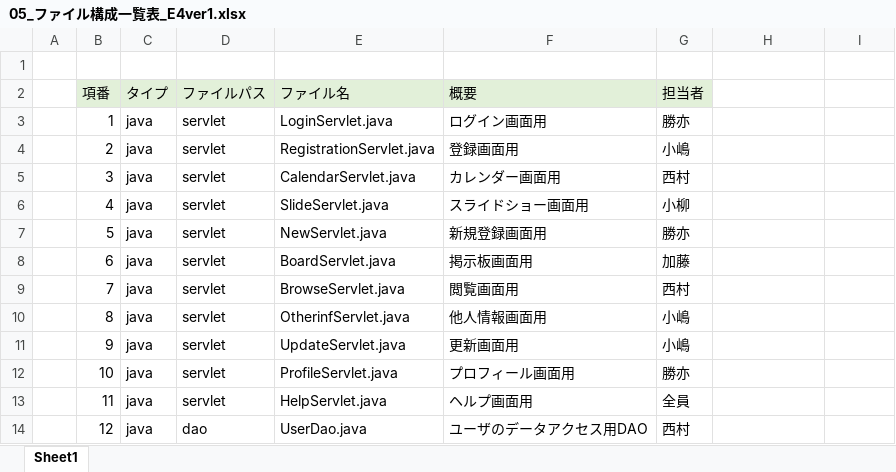
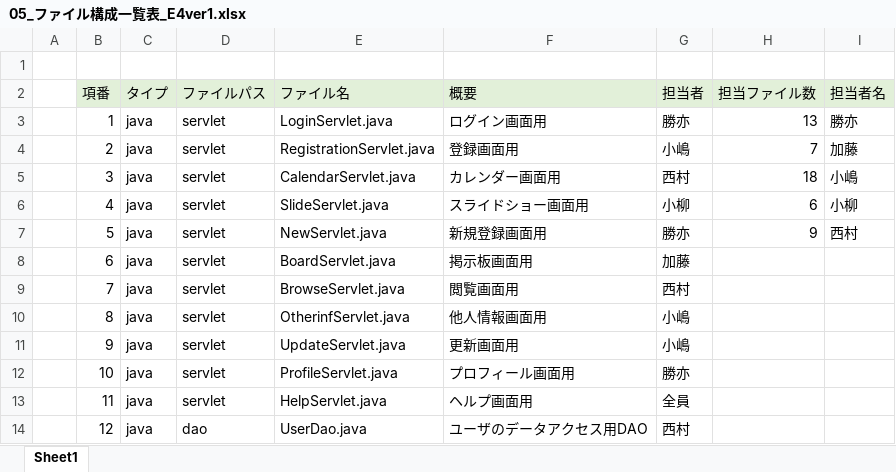
Before and after one commit to dojo2023/E-4, an Excel workbook: 共有用フォルダー/05_ファイル構成一覧表_E4ver1.xlsx, sheet Sheet1, drawn as a sheet; only a part is shown; values as stored, in another font and other column widths than the file's, no borders; the diff names each change by its address in the sheet, - before the commit and + after, or states it on an @@ line.

Commit message:
Update 05_ファイル構成一覧表_E4ver1.xlsx

```diff
--- a/共有用フォルダー/05_ファイル構成一覧表_E4ver1.xlsx (sheet Sheet1)
+++ b/共有用フォルダー/05_ファイル構成一覧表_E4ver1.xlsx (sheet Sheet1)
-H2: (empty)
+H2: 担当ファイル数
-H2:I2 fill: none
+H2:I2 fill: #E2F0D9
-I2: (empty)
+I2: 担当者名
-H3 (担当ファイル数): (empty)
+H3 (担当ファイル数): 13
-I3 (担当者名): (empty)
+I3 (担当者名): 勝亦
-H4 (担当ファイル数): (empty)
+H4 (担当ファイル数): 7
-I4 (担当者名): (empty)
+I4 (担当者名): 加藤
-H5 (担当ファイル数): (empty)
+H5 (担当ファイル数): 18
-I5 (担当者名): (empty)
+I5 (担当者名): 小嶋
-H6 (担当ファイル数): (empty)
+H6 (担当ファイル数): 6
-I6 (担当者名): (empty)
+I6 (担当者名): 小柳
-H7 (担当ファイル数): (empty)
+H7 (担当ファイル数): 9
-I7 (担当者名): (empty)
+I7 (担当者名): 西村
```
